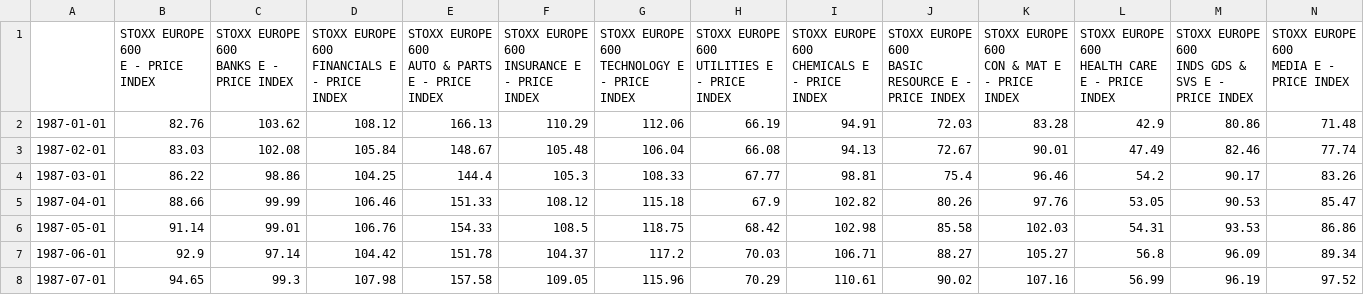
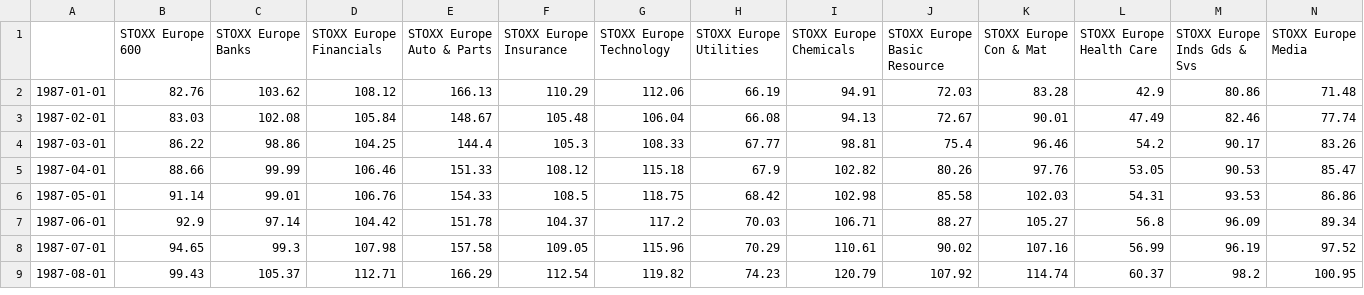
Before and after one commit to Ankru98/masterthesis, a CSV file: data/price_data_filtered.csv, drawn as a sheet; only a part is shown; the shorter side is filled out with more unchanged rows; removed rows and columns are numbered as before the commit, all else as after; rows hold the shown columns only; ↵ is a line break in a cell; the diff names each change by its address in the sheet, - before the commit and + after, or states it on an @@ line.

```diff
--- a/data/price_data_filtered.csv
+++ b/data/price_data_filtered.csv
-row 1:  | STOXX EUROPE 600 ↵ E - PRICE INDEX | STOXX EUROPE 600 ↵ BANKS E - PRICE INDEX | STOXX EUROPE 600 ↵ FINANCIALS E - PRICE INDEX | STOXX EUROPE 600 ↵ AUTO & PARTS E - PRICE INDEX | STOXX EUROPE 600 ↵ INSURANCE E - PRICE INDEX | STOXX EUROPE 600 ↵ TECHNOLOGY E - PRICE INDEX | STOXX EUROPE 600 ↵ UTILITIES E - PRICE INDEX | STOXX EUROPE 600 ↵ CHEMICALS E - PRICE INDEX | STOXX EUROPE 600 ↵ BASIC RESOURCE E - PRICE INDEX | STOXX EUROPE 600 ↵ CON & MAT E - PRICE INDEX | STOXX EUROPE 600 ↵ HEALTH CARE E - PRICE INDEX | STOXX EUROPE 600 ↵ INDS GDS & SVS E - PRICE INDEX | STOXX EUROPE 600 ↵ MEDIA E - PRICE INDEX
+row 1:  | STOXX Europe 600 | STOXX Europe Banks | STOXX Europe Financials | STOXX Europe Auto & Parts | STOXX Europe Insurance | STOXX Europe Technology | STOXX Europe Utilities | STOXX Europe Chemicals | STOXX Europe Basic Resource | STOXX Europe Con & Mat | STOXX Europe Health Care | STOXX Europe Inds Gds & Svs | STOXX Europe Media
```
Also changed, not shown: 2 other files.
